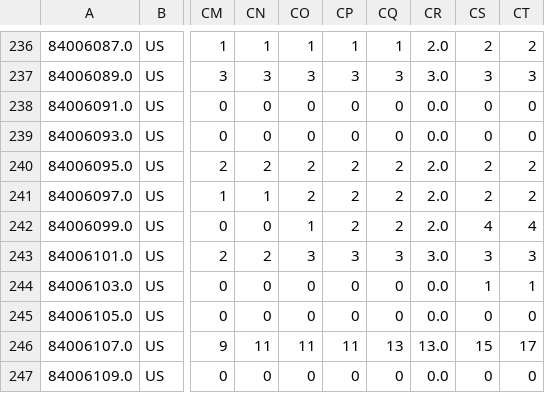
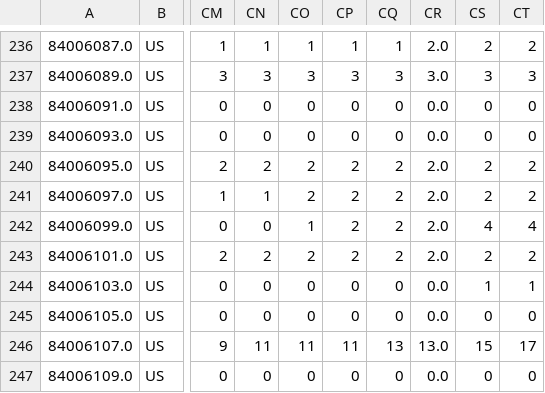
Before and after one commit to cariasmartelo/covid_cases_and_deaths, a CSV file: data/time_series_covid19_deaths_US.csv, drawn as a sheet; only a part is shown, gaps mark what is left out; the diff names each change by its address in the sheet, - before the commit and + after, or states it on an @@ line.

```diff
--- a/data/time_series_covid19_deaths_US.csv
+++ b/data/time_series_covid19_deaths_US.csv
-CO243: 3
+CO243: 2
-CP243: 3
+CP243: 2
-CQ243: 3
+CQ243: 2
-CR243: 3.0
+CR243: 2.0
-CS243: 3
+CS243: 2
-CT243: 3
+CT243: 2
```
Also changed, not shown: data/time_series_covid19_deaths_global.csv, 1 other file.
